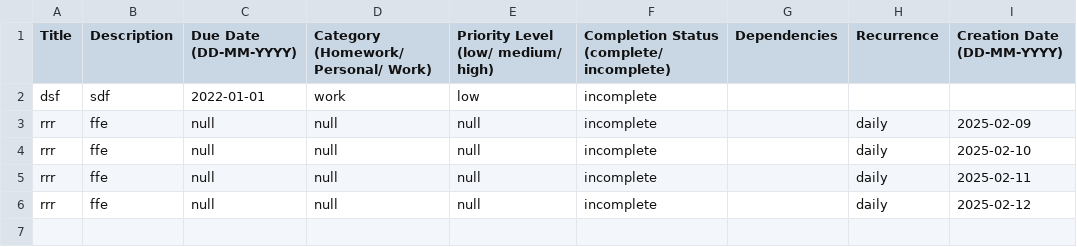
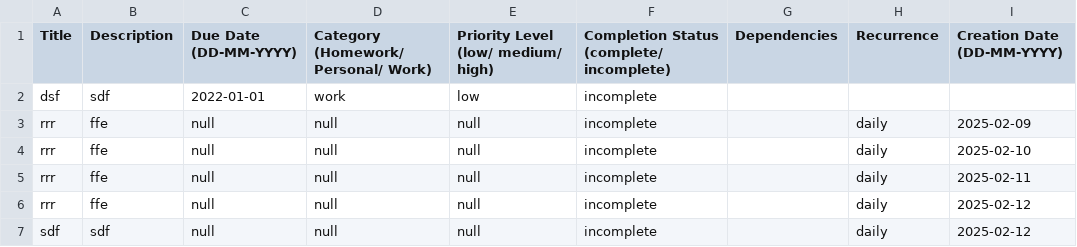
Before and after one commit to huiyun-05/To-Do-List-App, a CSV file: To-Do-List-App.csv, drawn as a sheet.

```diff
--- a/To-Do-List-App.csv
+++ b/To-Do-List-App.csv
@@ -6 +6,2 @@ rrr,ffe,null,null,null,incomplete,,daily,2025-02-11
 rrr,ffe,null,null,null,incomplete,,daily,2025-02-12
+sdf,sdf,null,null,null,incomplete,,daily,2025-02-12
```
Also changed, not shown: 3 other files.
